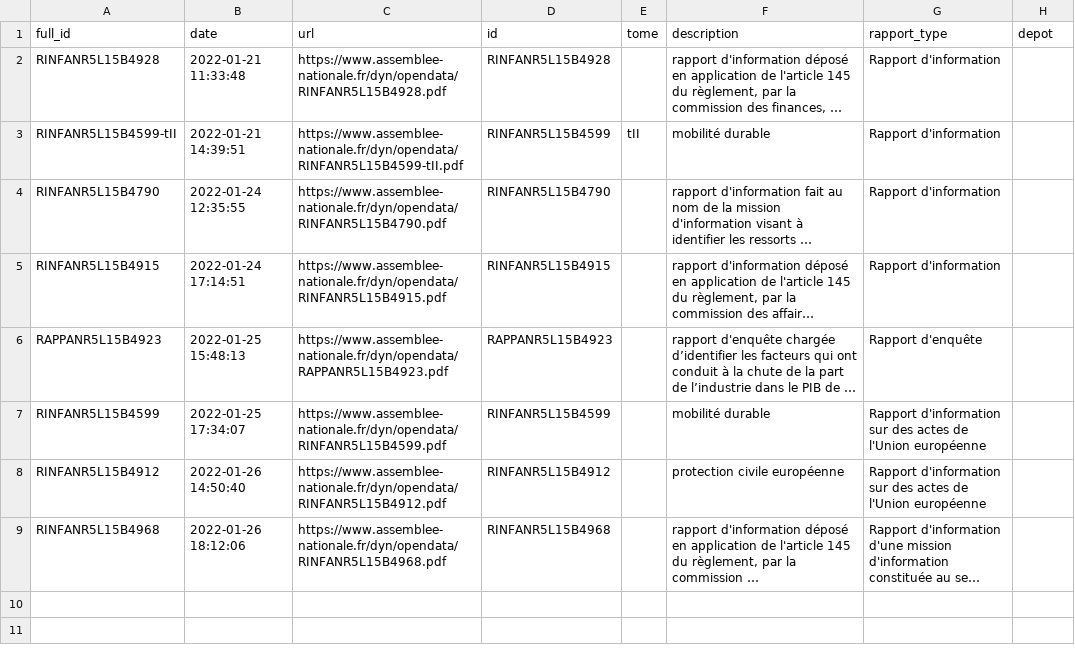
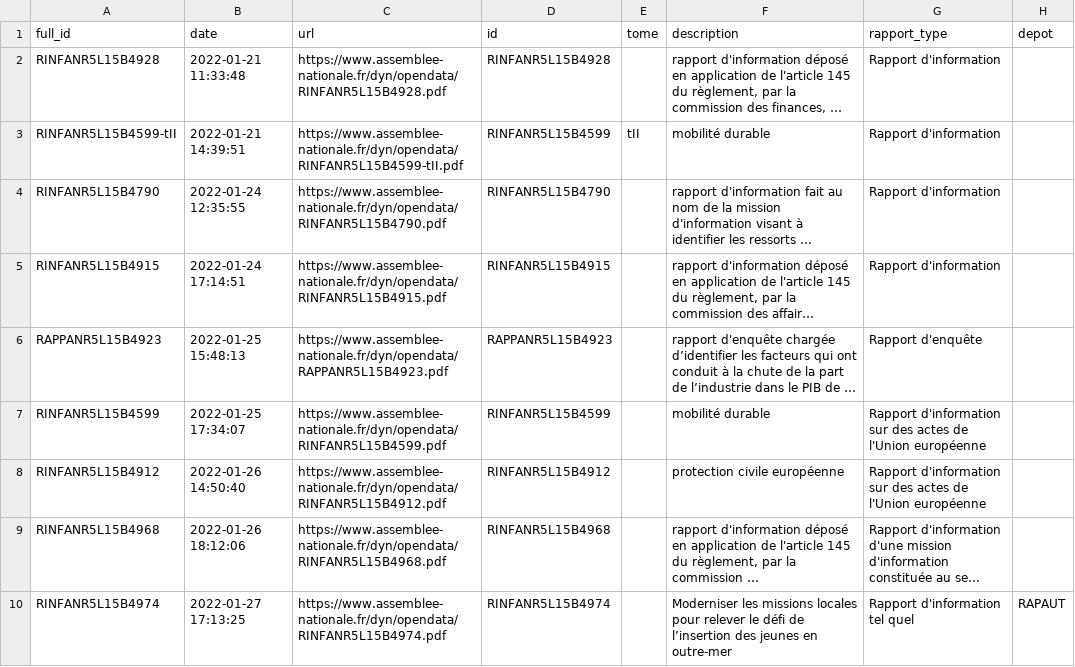
Before and after one commit to seracio/au-rapport, a CSV file: notebooks/rapports.csv, drawn as a sheet; long unchanged cells end in …; the diff names each change by its address in the sheet, - before the commit and + after, or states it on an @@ line.

```diff
--- a/notebooks/rapports.csv
+++ b/notebooks/rapports.csv
+row 10: RINFANR5L15B4974 | 2022-01-27 17:13:25 | https://www.assemblee-nationale.fr/dyn/opendata/RINFANR5L15B4974.pdf | RINFANR5L15B4974 |  | Moderniser les missions locales pour relever le défi de l’insertion des jeunes en outre-mer | Rapport d'information tel quel | RAPAUT
```
Also changed, not shown: 2 other files.
